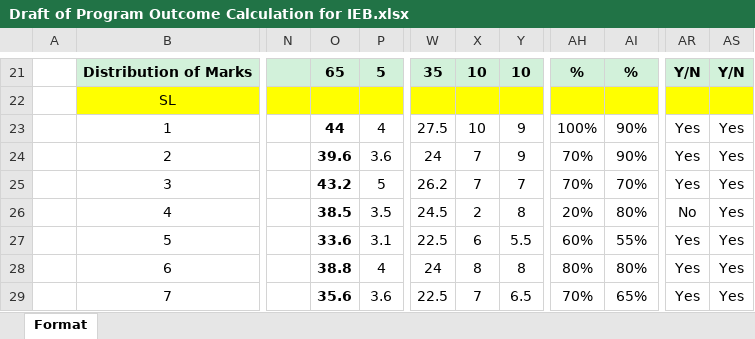
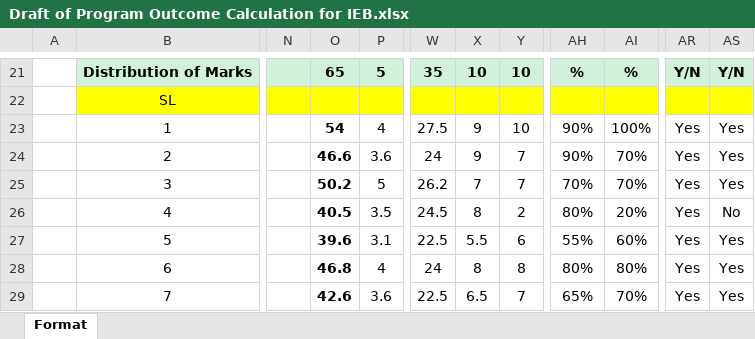
Before and after one commit to Nafisarkar/CO-PO_Attainment_System, an Excel workbook: Draft of Program Outcome Calculation for IEB.xlsx, sheet Format, drawn as a sheet; only a part is shown, gaps mark what is left out; values as stored, in another font and other column widths than the file's, no borders; charts and pictures not drawn; the diff covers the shown part only; the diff names each change by its address in the sheet, - before the commit and + after, or states it on an @@ line.

Commit message:
addded calculations and important functions

```diff
--- a/Draft of Program Outcome Calculation for IEB.xlsx (sheet Format)
+++ b/Draft of Program Outcome Calculation for IEB.xlsx (sheet Format)
-O23: 44
+O23: 54
-X23: 10
+X23: 9
-Y23: 9
+Y23: 10
-AH23: 100%
+AH23: 90%
-AI23: 90%
+AI23: 100%
-O24: 39.6
+O24: 46.6
-X24: 7
+X24: 9
-Y24: 9
+Y24: 7
-AH24: 70%
+AH24: 90%
-AI24: 90%
+AI24: 70%
-O25: 43.2
+O25: 50.2
-O26: 38.5
+O26: 40.5
-X26: 2
+X26: 8
-Y26: 8
+Y26: 2
-AH26: 20%
+AH26: 80%
-AI26: 80%
+AI26: 20%
-AR26: No
+AR26: Yes
-AS26: Yes
+AS26: No
-O27: 33.6
+O27: 39.6
-X27: 6
+X27: 5.5
-Y27: 5.5
+Y27: 6
-AH27: 60%
+AH27: 55%
-AI27: 55%
+AI27: 60%
-O28: 38.8
+O28: 46.8
-O29: 35.6
+O29: 42.6
-X29: 7
+X29: 6.5
-Y29: 6.5
+Y29: 7
-AH29: 70%
+AH29: 65%
-AI29: 65%
+AI29: 70%
```
Also changed, not shown: 591 edited cells elsewhere in this sheet, formulas that keep their value, charts or pictures, 1 other file.
